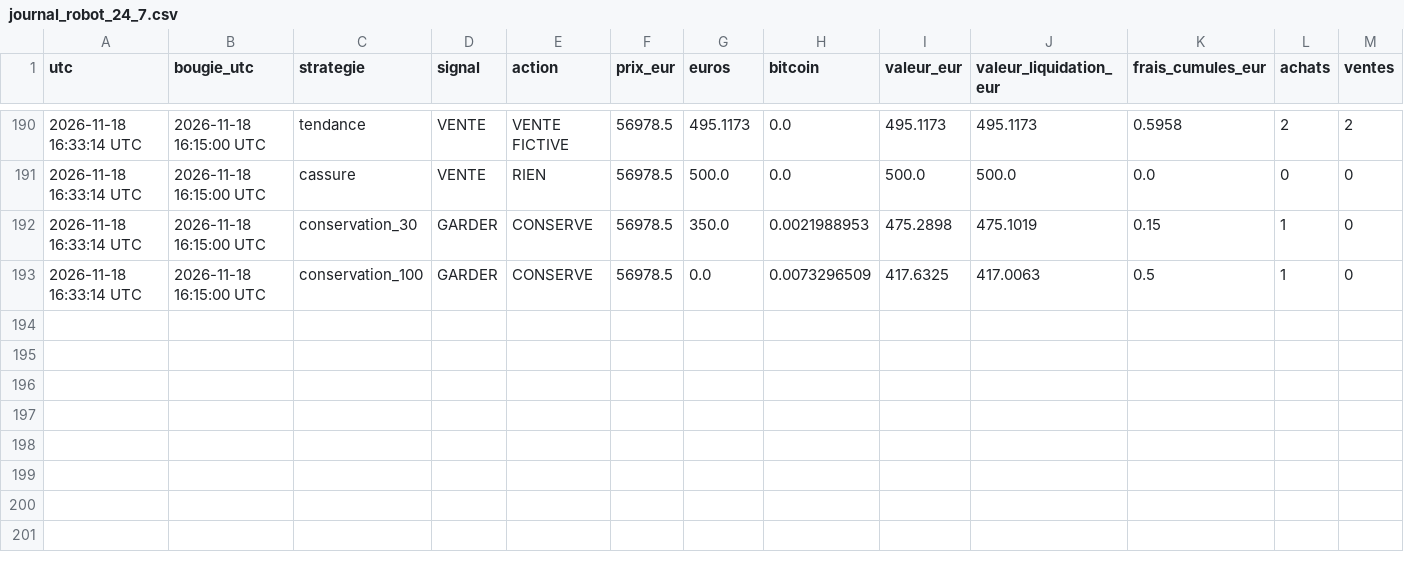
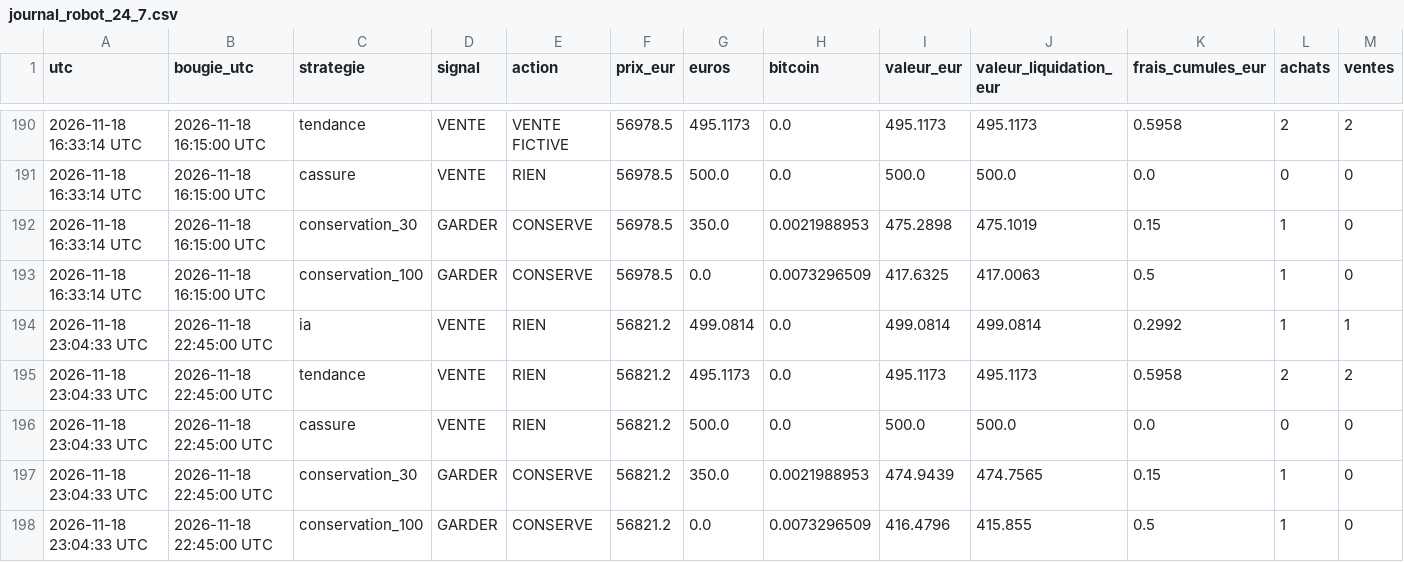
Before and after one commit to lgiuntacharrier-gif/trainglot-ia-24h, a CSV file: journal_robot_24_7.csv, drawn as a sheet; only a part is shown, gaps mark what is left out; rows hold the shown columns only; the diff names each change by its address in the sheet, - before the commit and + after, or states it on an @@ line.

```diff
--- a/journal_robot_24_7.csv
+++ b/journal_robot_24_7.csv
+row 194: 2026-11-18 23:04:33 UTC | 2026-11-18 22:45:00 UTC | ia | VENTE | RIEN | 56821.2 | 499.0814 | 0.0 | 499.0814 | 499.0814 | 0.2992 | 1 | 1
+row 195: 2026-11-18 23:04:33 UTC | 2026-11-18 22:45:00 UTC | tendance | VENTE | RIEN | 56821.2 | 495.1173 | 0.0 | 495.1173 | 495.1173 | 0.5958 | 2 | 2
+row 196: 2026-11-18 23:04:33 UTC | 2026-11-18 22:45:00 UTC | cassure | VENTE | RIEN | 56821.2 | 500.0 | 0.0 | 500.0 | 500.0 | 0.0 | 0 | 0
+row 197: 2026-11-18 23:04:33 UTC | 2026-11-18 22:45:00 UTC | conservation_30 | GARDER | CONSERVE | 56821.2 | 350.0 | 0.0021988953 | 474.9439 | 474.7565 | 0.15 | 1 | 0
+row 198: 2026-11-18 23:04:33 UTC | 2026-11-18 22:45:00 UTC | conservation_100 | GARDER | CONSERVE | 56821.2 | 0.0 | 0.0073296509 | 416.4796 | 415.855 | 0.5 | 1 | 0
```
Also changed, not shown: historique_bougies_15min.csv, 2 other files.
